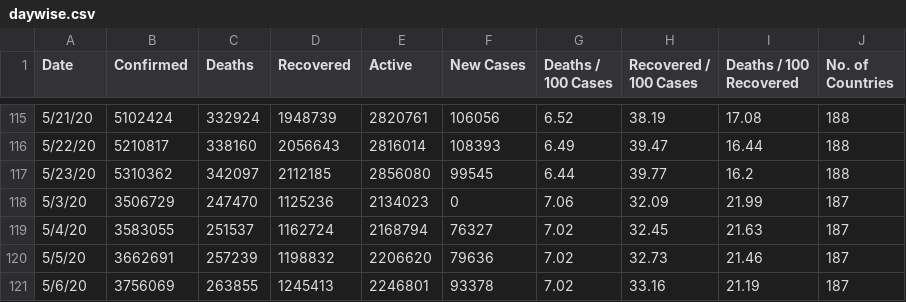
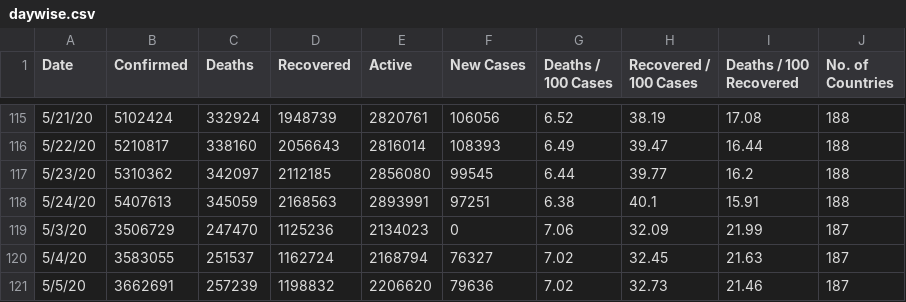
Before and after one commit to McnamaraChiwaye/Covid-19-Preprocessed-Dataset, a CSV file: preprocessed/daywise.csv, drawn as a sheet; only a part is shown, gaps mark what is left out; the shorter side is filled out with more unchanged rows; the diff names each change by its address in the sheet, - before the commit and + after, or states it on an @@ line.

```diff
--- a/preprocessed/daywise.csv
+++ b/preprocessed/daywise.csv
+row 118: 5/24/20 | 5407613 | 345059 | 2168563 | 2893991 | 97251 | 6.38 | 40.1 | 15.91 | 188
```
Also changed, not shown: preprocessed/countrywise.csv, 2 other files.
